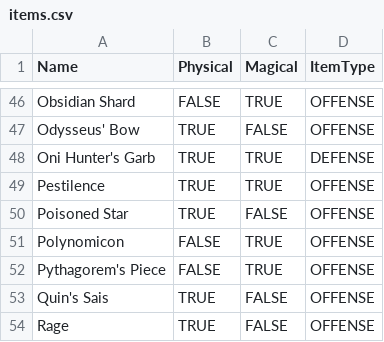
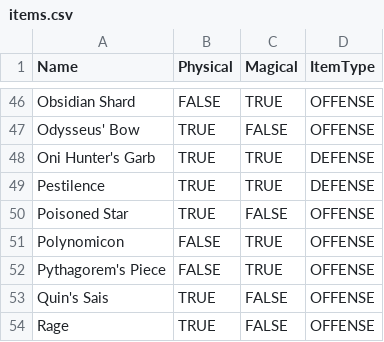
Before and after one commit to BaconatorNoVeg/STG-Lib, a CSV file: Lists/items.csv, drawn as a sheet; only a part is shown, gaps mark what is left out.

Commit message:
Fixed a stupid error

```diff
--- a/Lists/items.csv
+++ b/Lists/items.csv
@@ -48,3 +48,3 @@ Odysseus' Bow,TRUE,FALSE,OFFENSE
 Oni Hunter's Garb,TRUE,TRUE,DEFENSE
-Pestilence,TRUE,TRUE,OFFENSE
+Pestilence,TRUE,TRUE,DEFENSE
 Poisoned Star,TRUE,FALSE,OFFENSE
```
